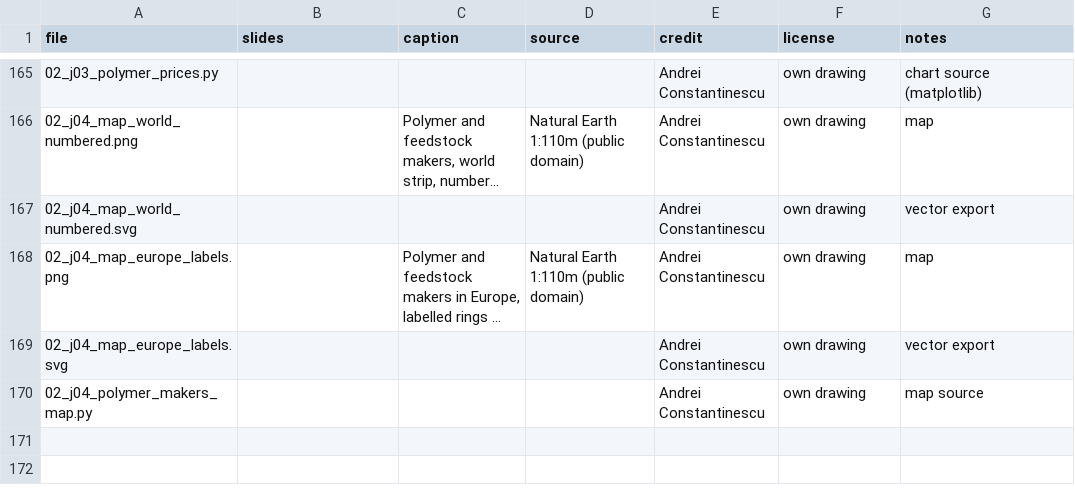
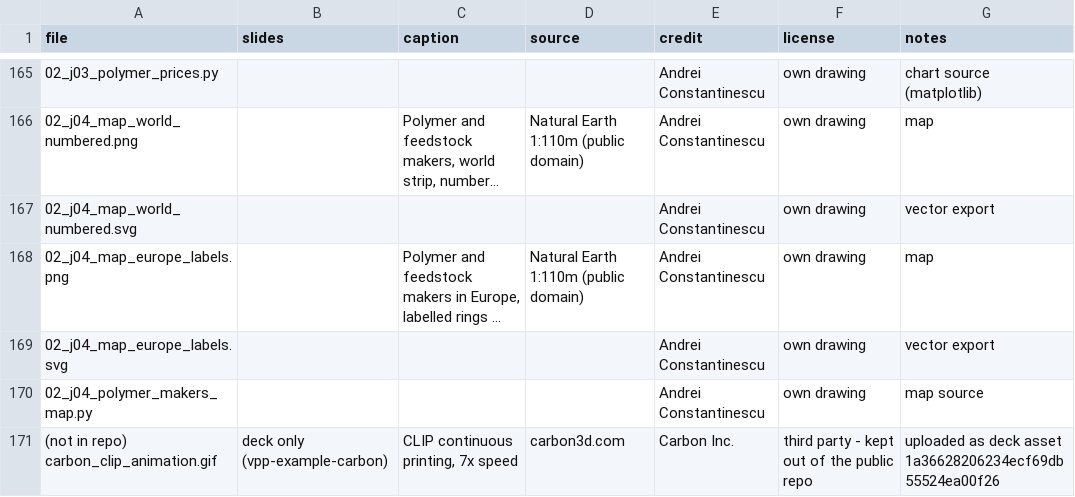
Before and after one commit to aconstant-lms/X-FabAdd, a CSV file: 02_technologies/figures/index.csv, drawn as a sheet; only a part is shown, gaps mark what is left out; long unchanged cells end in …; the diff names each change by its address in the sheet, - before the commit and + after, or states it on an @@ line.

```diff
--- a/02_technologies/figures/index.csv
+++ b/02_technologies/figures/index.csv
+row 171: (not in repo) carbon_clip_animation.gif | deck only (vpp-example-carbon) | CLIP continuous printing, 7x speed | carbon3d.com | Carbon Inc. | third party - kept out of the public repo | uploaded as deck asset 1a36628206234ecf69db55524ea00f26
```
Also changed, not shown: 02_technologies/figures/external_usage.csv, 1 other file.
